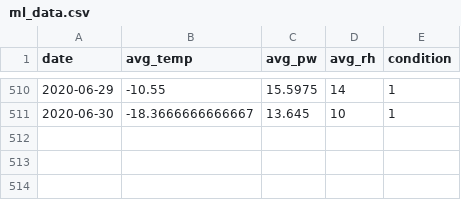
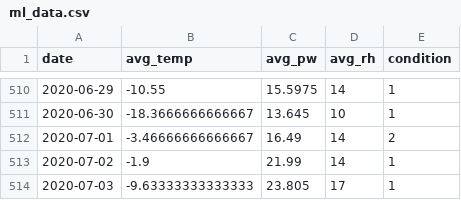
Before and after one commit to physicsgoddess1972/Precipitable-Water-Model, a CSV file: data/ml/ml_data.csv, drawn as a sheet; only a part is shown, gaps mark what is left out.

```diff
--- a/data/ml/ml_data.csv
+++ b/data/ml/ml_data.csv
@@ -511 +511,4 @@
 2020-06-30,-18.3666666666667,13.645,10,1
+2020-07-01,-3.46666666666667,16.49,14,2
+2020-07-02,-1.9,21.99,14,1
+2020-07-03,-9.63333333333333,23.805,17,1
```
Also changed, not shown: data/master_data.csv, 37 other files.
